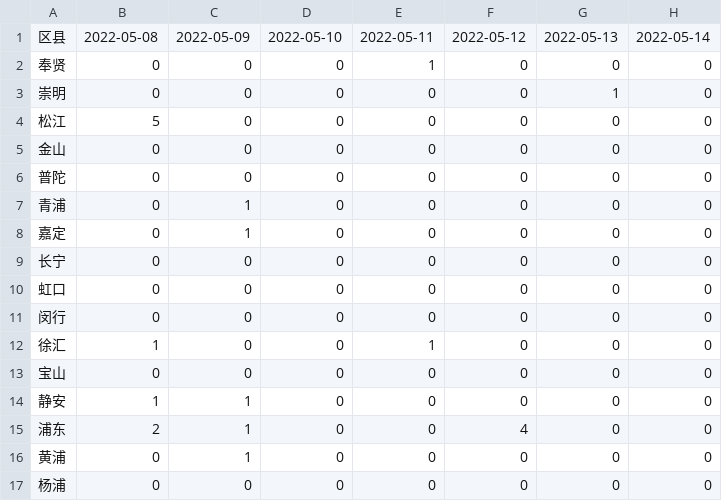
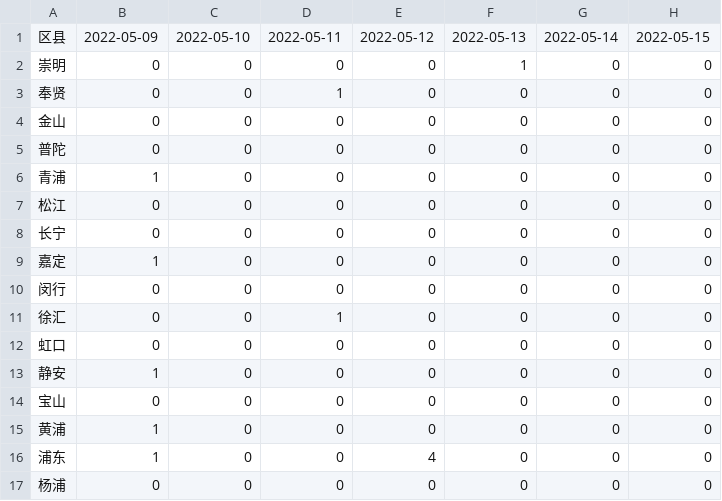
Before and after one commit to sjhstone/sjhstone.github.io, a CSV file: dailyCovid/districtwise_outside_quarantine.csv, drawn as a sheet.

```diff
--- a/dailyCovid/districtwise_outside_quarantine.csv
+++ b/dailyCovid/districtwise_outside_quarantine.csv
@@ -1,17 +1,17 @@
-区县,2022-05-08,2022-05-09,2022-05-10,2022-05-11,2022-05-12,2022-05-13,2022-05-14
-奉贤,0,0,0,1,0,0,0
-崇明,0,0,0,0,0,1,0
-松江,5,0,0,0,0,0,0
+区县,2022-05-09,2022-05-10,2022-05-11,2022-05-12,2022-05-13,2022-05-14,2022-05-15
+崇明,0,0,0,0,1,0,0
+奉贤,0,0,1,0,0,0,0
 金山,0,0,0,0,0,0,0
 普陀,0,0,0,0,0,0,0
-青浦,0,1,0,0,0,0,0
-嘉定,0,1,0,0,0,0,0
+青浦,1,0,0,0,0,0,0
+松江,0,0,0,0,0,0,0
 长宁,0,0,0,0,0,0,0
+嘉定,1,0,0,0,0,0,0
+闵行,0,0,0,0,0,0,0
+徐汇,0,0,1,0,0,0,0
 虹口,0,0,0,0,0,0,0
-闵行,0,0,0,0,0,0,0
-徐汇,1,0,0,1,0,0,0
+静安,1,0,0,0,0,0,0
 宝山,0,0,0,0,0,0,0
-静安,1,1,0,0,0,0,0
-浦东,2,1,0,0,4,0,0
-黄浦,0,1,0,0,0,0,0
+黄浦,1,0,0,0,0,0,0
+浦东,1,0,0,4,0,0,0
 杨浦,0,0,0,0,0,0,0
```
Also changed, not shown: dailyCovid/asymptomatic_percent.csv, dailyCovid/districtwise_within_quarantine.csv, 5 other files.
